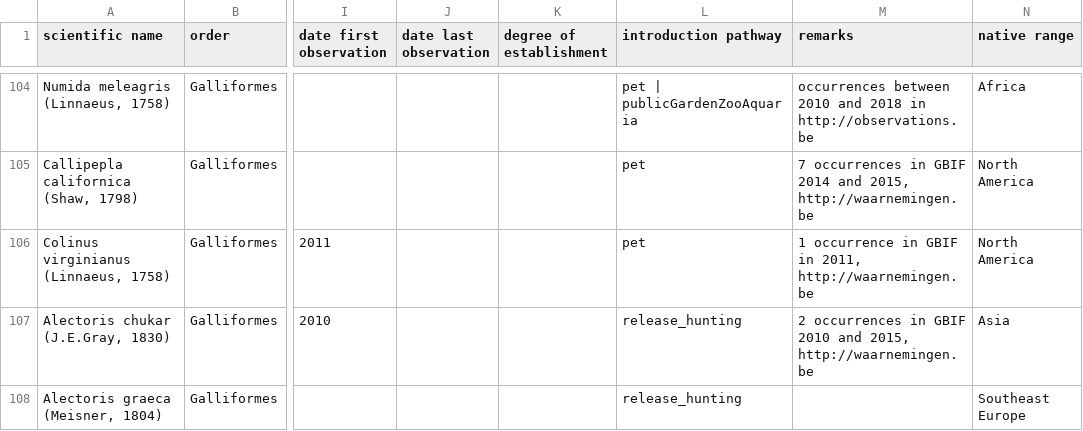
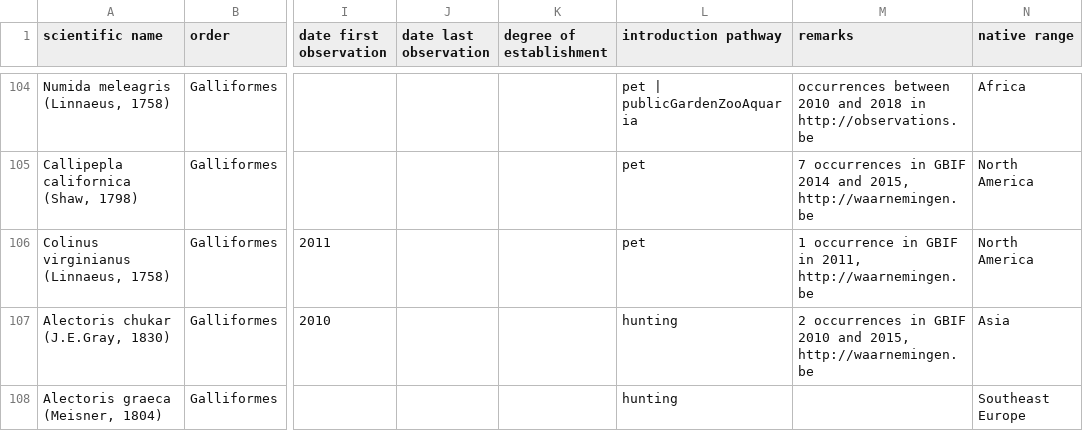
Before and after one commit to trias-project/alien-birds-checklist, a CSV file: data/raw/alien_bird_checklist_dump.csv, drawn as a sheet; only a part is shown, gaps mark what is left out; the diff covers the shown part only; the diff names each change by its address in the sheet, - before the commit and + after, or states it on an @@ line.

```diff
--- a/data/raw/alien_bird_checklist_dump.csv
+++ b/data/raw/alien_bird_checklist_dump.csv
-L107:L108 (introduction pathway): release_hunting
+L107:L108 (introduction pathway): hunting
```
Also changed, not shown: 5 edited cells elsewhere in this file, 1 other file.
